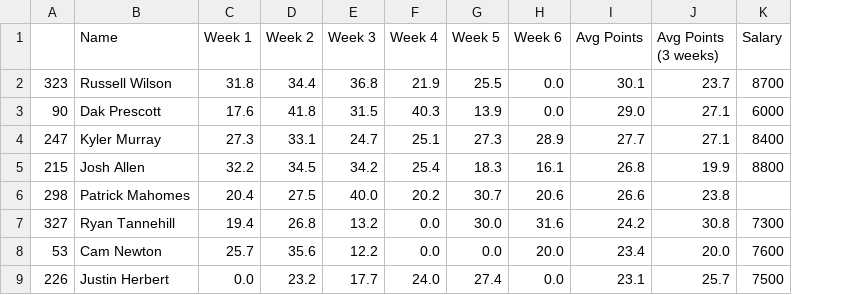
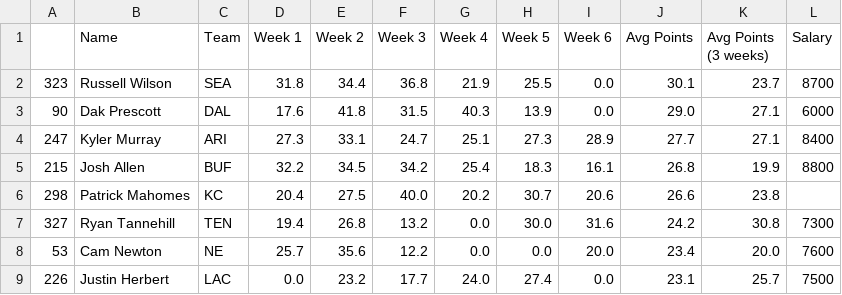
Before and after one commit to adunlop1234/NFL_Fantasy, a CSV file: Output/QB.csv, drawn as a sheet; only a part is shown; the diff names each change by its address in the sheet, - before the commit and + after, or states it on an @@ line.

```diff
--- a/Output/QB.csv
+++ b/Output/QB.csv
+column C (Team), rows 2-9: SEA | DAL | ARI | BUF | KC | TEN | NE | LAC
```
Also changed, not shown: Output/Offence_Summary.csv, Output/RB.csv, 4 other files.
